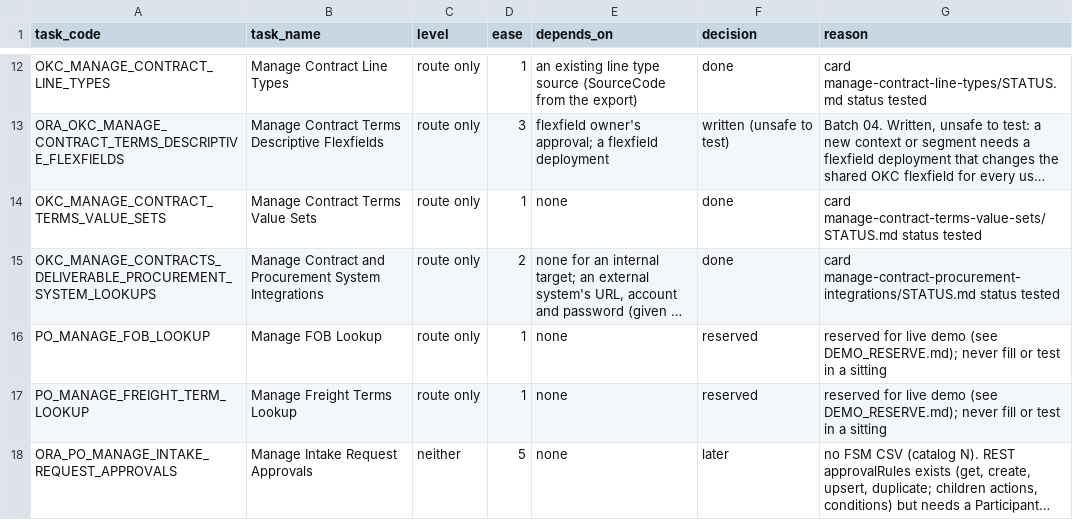
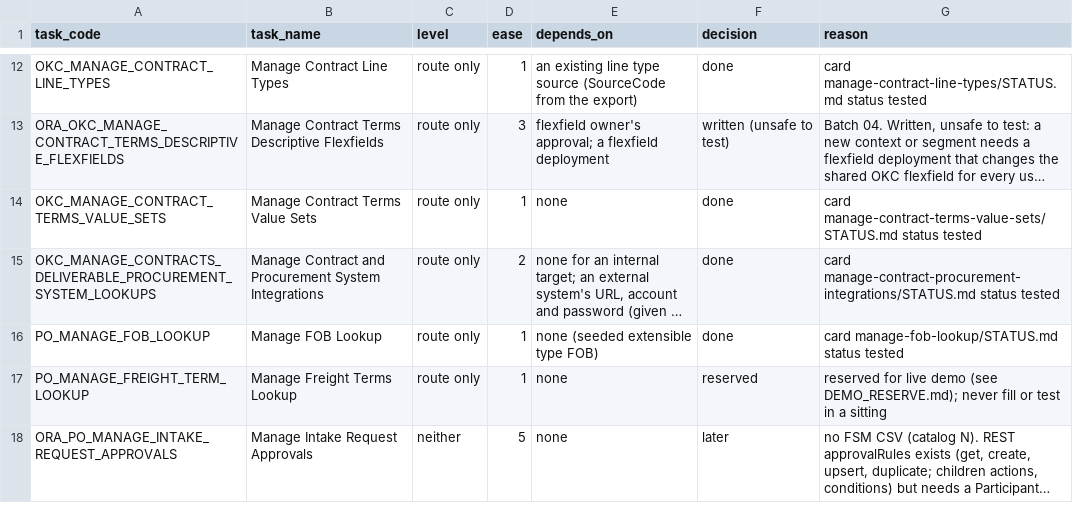
Before and after one commit to abdullahbuttgosaas/FSCR, a CSV file: gaps-filled/procurement/my_gaps.csv, drawn as a sheet; only a part is shown, gaps mark what is left out; long unchanged cells end in …; the diff names each change by its address in the sheet, - before the commit and + after, or states it on an @@ line.

```diff
--- a/gaps-filled/procurement/my_gaps.csv
+++ b/gaps-filled/procurement/my_gaps.csv
-E16 (depends_on): none
+E16 (depends_on): none (seeded extensible type FOB)
-F16 (decision): reserved
+F16 (decision): done
-G16 (reason): reserved for live demo (see DEMO_RESERVE.md); never fill or test in a sitting
+G16 (reason): card manage-fob-lookup/STATUS.md status tested
```
Also changed, not shown: gaps-filled/gap_index.csv, gaps-filled/gap_progress.tsv, 32 other files.
